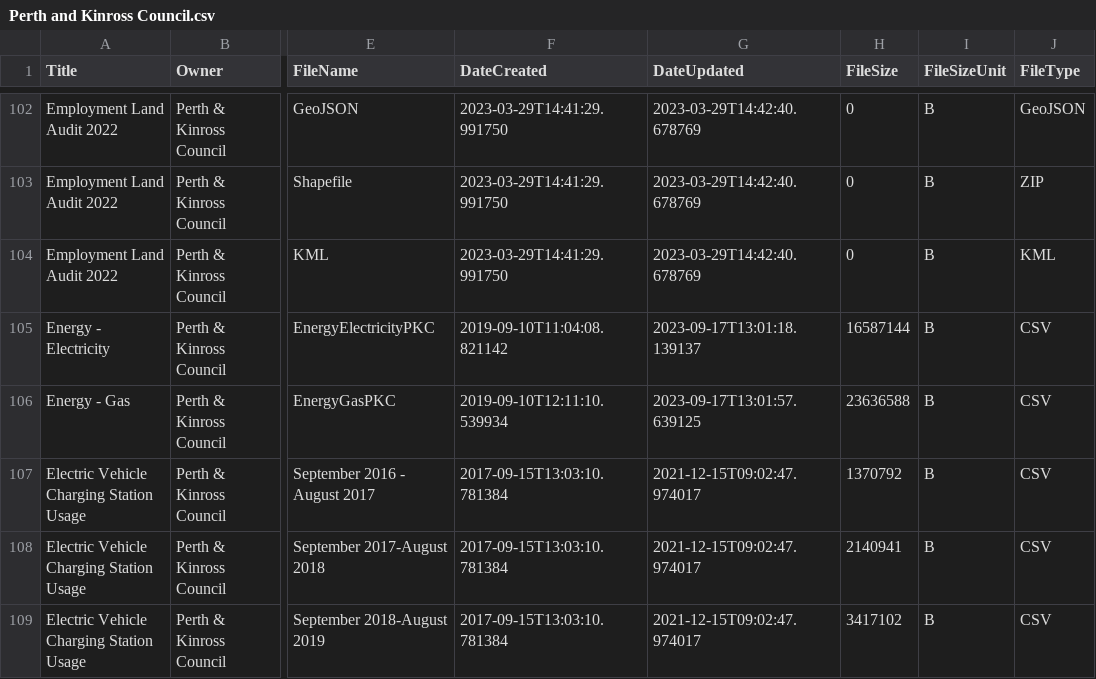
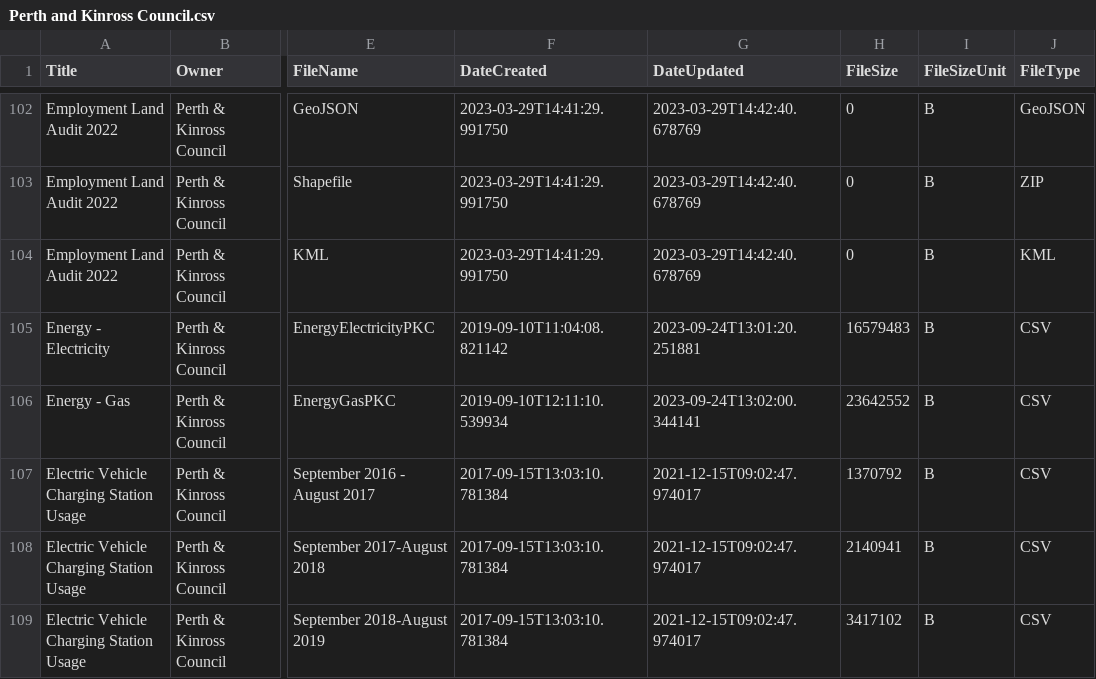
Before and after one commit to OpenDataScotland/the_od_bods, a CSV file: data/ckan/Perth and Kinross Council.csv, drawn as a sheet; only a part is shown, gaps mark what is left out; the diff names each change by its address in the sheet, - before the commit and + after, or states it on an @@ line.

```diff
--- a/data/ckan/Perth and Kinross Council.csv
+++ b/data/ckan/Perth and Kinross Council.csv
-G105 (DateUpdated): 2023-09-17T13:01:18.139137
+G105 (DateUpdated): 2023-09-24T13:01:20.251881
-H105 (FileSize): 16587144
+H105 (FileSize): 16579483
-G106 (DateUpdated): 2023-09-17T13:01:57.639125
+G106 (DateUpdated): 2023-09-24T13:02:00.344141
-H106 (FileSize): 23636588
+H106 (FileSize): 23642552
```
Also changed, not shown: data/USMART/Cycling Scotland.csv, data/USMART/Dumfries and Galloway Council.csv, 11 other files.
